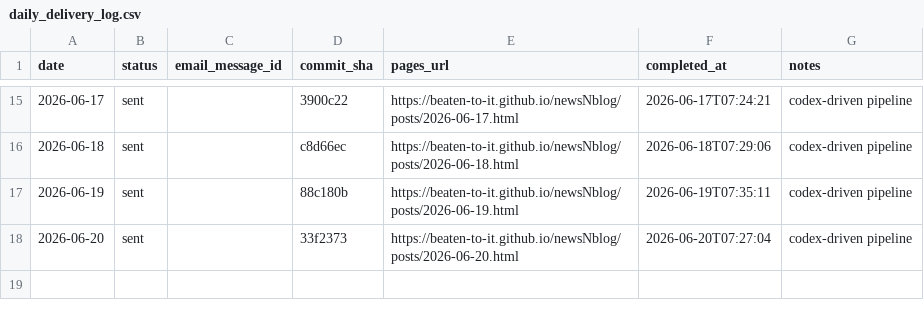
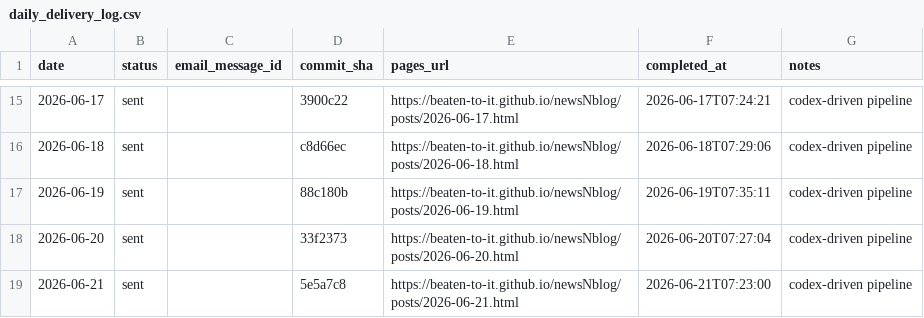
Before and after one commit to Beaten-to-it/newsNblog, a CSV file: data/daily_delivery_log.csv, drawn as a sheet; only a part is shown, gaps mark what is left out; the diff names each change by its address in the sheet, - before the commit and + after, or states it on an @@ line.

```diff
--- a/data/daily_delivery_log.csv
+++ b/data/daily_delivery_log.csv
+row 19: 2026-06-21 | sent |  | 5e5a7c8 | https://beaten-to-it.github.io/newsNblog/posts/2026-06-21.html | 2026-06-21T07:23:00 | codex-driven pipeline
```
Also changed, not shown: data/daily_delivery_log_ax.csv.
